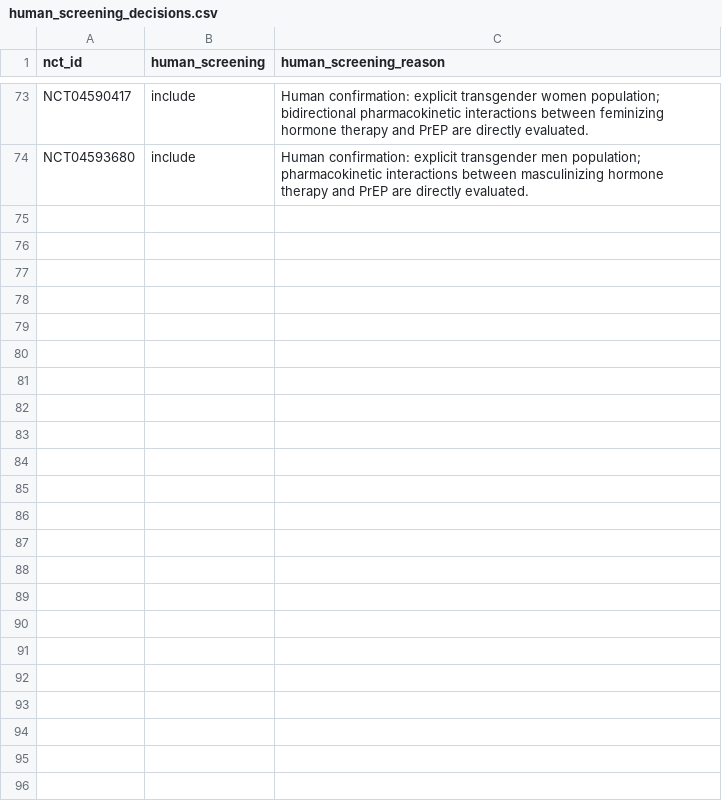
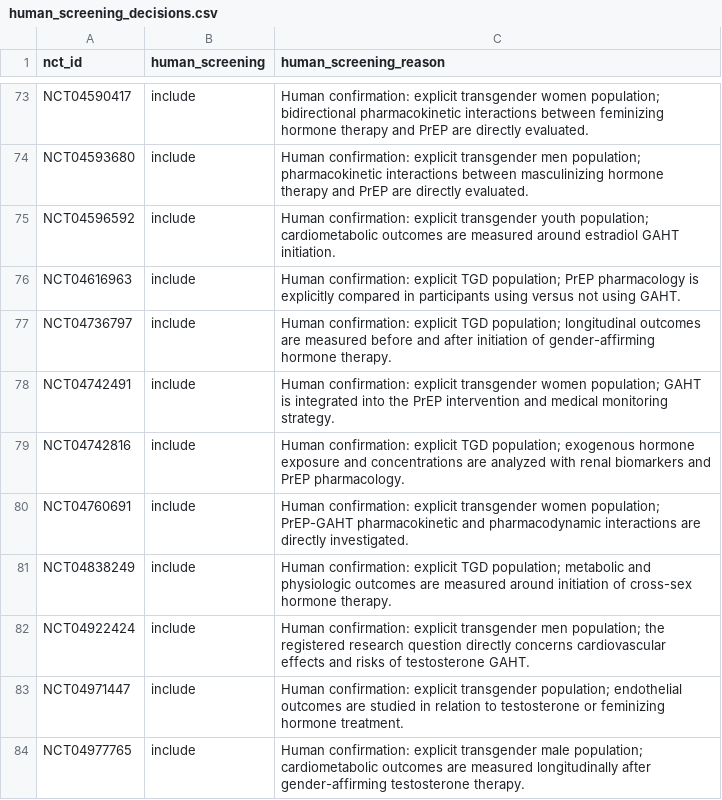
Before and after one commit to madebytommi/gaht-trialscope, a CSV file: data/human_screening_decisions.csv, drawn as a sheet; only a part is shown, gaps mark what is left out.

Commit message:
Record human decisions for studies 61-70

```diff
--- a/data/human_screening_decisions.csv
+++ b/data/human_screening_decisions.csv
@@ -74 +74,11 @@ NCT04590417,include,"Human confirmation: explicit transgender women population;
 NCT04593680,include,"Human confirmation: explicit transgender men population; pharmacokinetic interactions between masculinizing hormone therapy and PrEP are directly evaluated."
+NCT04596592,include,"Human confirmation: explicit transgender youth population; cardiometabolic outcomes are measured around estradiol GAHT initiation."
+NCT04616963,include,"Human confirmation: explicit TGD population; PrEP pharmacology is explicitly compared in participants using versus not using GAHT."
+NCT04736797,include,"Human confirmation: explicit TGD population; longitudinal outcomes are measured before and after initiation of gender-affirming hormone therapy."
+NCT04742491,include,"Human confirmation: explicit transgender women population; GAHT is integrated into the PrEP intervention and medical monitoring strategy."
+NCT04742816,include,"Human confirmation: explicit TGD population; exogenous hormone exposure and concentrations are analyzed with renal biomarkers and PrEP pharmacology."
+NCT04760691,include,"Human confirmation: explicit transgender women population; PrEP-GAHT pharmacokinetic and pharmacodynamic interactions are directly investigated."
+NCT04838249,include,"Human confirmation: explicit TGD population; metabolic and physiologic outcomes are measured around initiation of cross-sex hormone therapy."
+NCT04922424,include,"Human confirmation: explicit transgender men population; the registered research question directly concerns cardiovascular effects and risks of testosterone GAHT."
+NCT04971447,include,"Human confirmation: explicit transgender population; endothelial outcomes are studied in relation to testosterone or feminizing hormone treatment."
+NCT04977765,include,"Human confirmation: explicit transgender male population; cardiometabolic outcomes are measured longitudinally after gender-affirming testosterone therapy."
```
